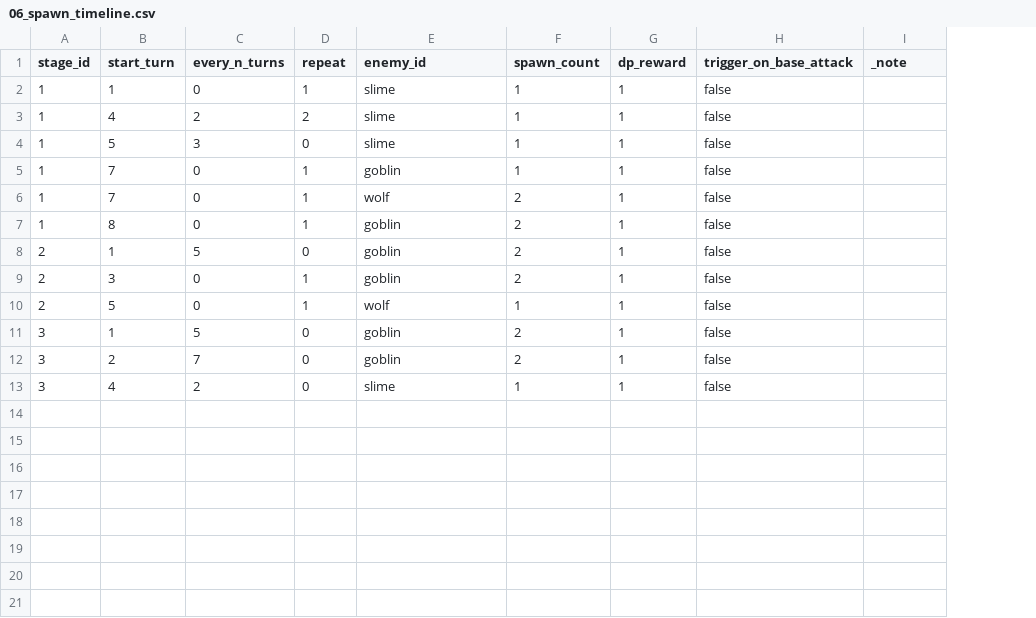
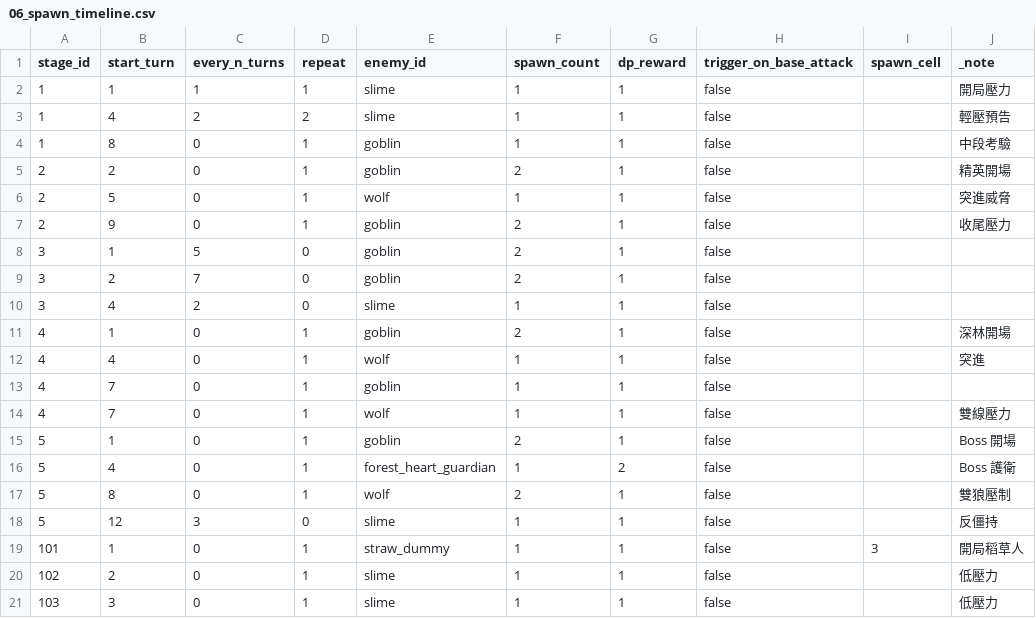
Before and after one commit to lyshin617/PrototypeLab, a CSV file: game-data/06_spawn_timeline.csv, drawn as a sheet; removed rows and columns are numbered as before the commit, all else as after; the diff names each change by its address in the sheet, - before the commit and + after, or states it on an @@ line.

```diff
--- a/game-data/06_spawn_timeline.csv
+++ b/game-data/06_spawn_timeline.csv
+column I (spawn_cell), empty
-C2 (every_n_turns): 0
+C2 (every_n_turns): 1
-J2 (_note): (empty)
+J2 (_note): 開局壓力
-J3 (_note): (empty)
+J3 (_note): 輕壓預告
-row 4: 1 | 5 | 3 | 0 | slime | 1 | 1 | false
-B4 (start_turn): 7
+B4 (start_turn): 8
-J4 (_note): (empty)
+J4 (_note): 中段考驗
-row 6: 1 | 7 | 0 | 1 | wolf | 2 | 1 | false
-row 7: 1 | 8 | 0 | 1 | goblin | 2 | 1 | false
-row 8: 2 | 1 | 5 | 0 | goblin | 2 | 1 | false
-B5 (start_turn): 3
+B5 (start_turn): 2
-J5 (_note): (empty)
+J5 (_note): 精英開場
-J6 (_note): (empty)
+J6 (_note): 突進威脅
+row 7: 2 | 9 | 0 | 1 | goblin | 2 | 1 | false |  | 收尾壓力
+row 11: 4 | 1 | 0 | 1 | goblin | 2 | 1 | false |  | 深林開場
+row 12: 4 | 4 | 0 | 1 | wolf | 1 | 1 | false |  | 突進
+row 13: 4 | 7 | 0 | 1 | goblin | 1 | 1 | false
+row 14: 4 | 7 | 0 | 1 | wolf | 1 | 1 | false |  | 雙線壓力
+row 15: 5 | 1 | 0 | 1 | goblin | 2 | 1 | false |  | Boss 開場
+row 16: 5 | 4 | 0 | 1 | forest_heart_guardian | 1 | 2 | false |  | Boss 護衛
+row 17: 5 | 8 | 0 | 1 | wolf | 2 | 1 | false |  | 雙狼壓制
+row 18: 5 | 12 | 3 | 0 | slime | 1 | 1 | false |  | 反僵持
+row 19: 101 | 1 | 0 | 1 | straw_dummy | 1 | 1 | false | 3 | 開局稻草人
+row 20: 102 | 2 | 0 | 1 | slime | 1 | 1 | false |  | 低壓力
+row 21: 103 | 3 | 0 | 1 | slime | 1 | 1 | false |  | 低壓力
```
Also changed, not shown: game-data/02_cards.csv, game-data/03_card_display.csv, 24 other files.
